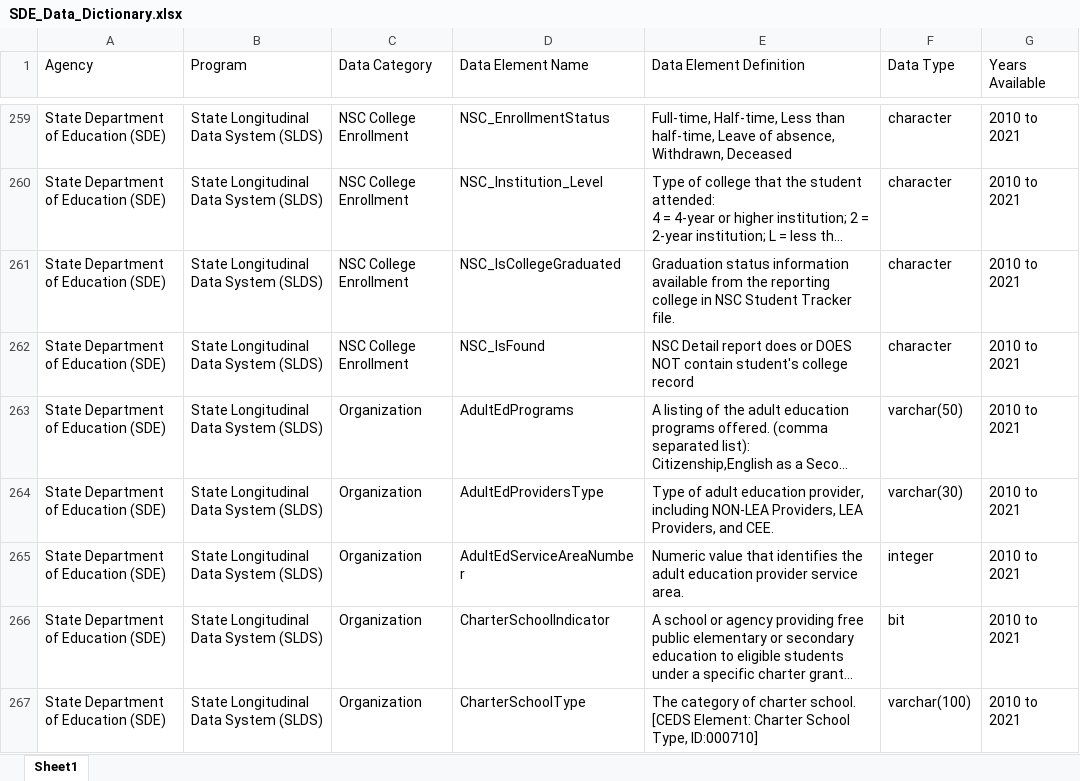
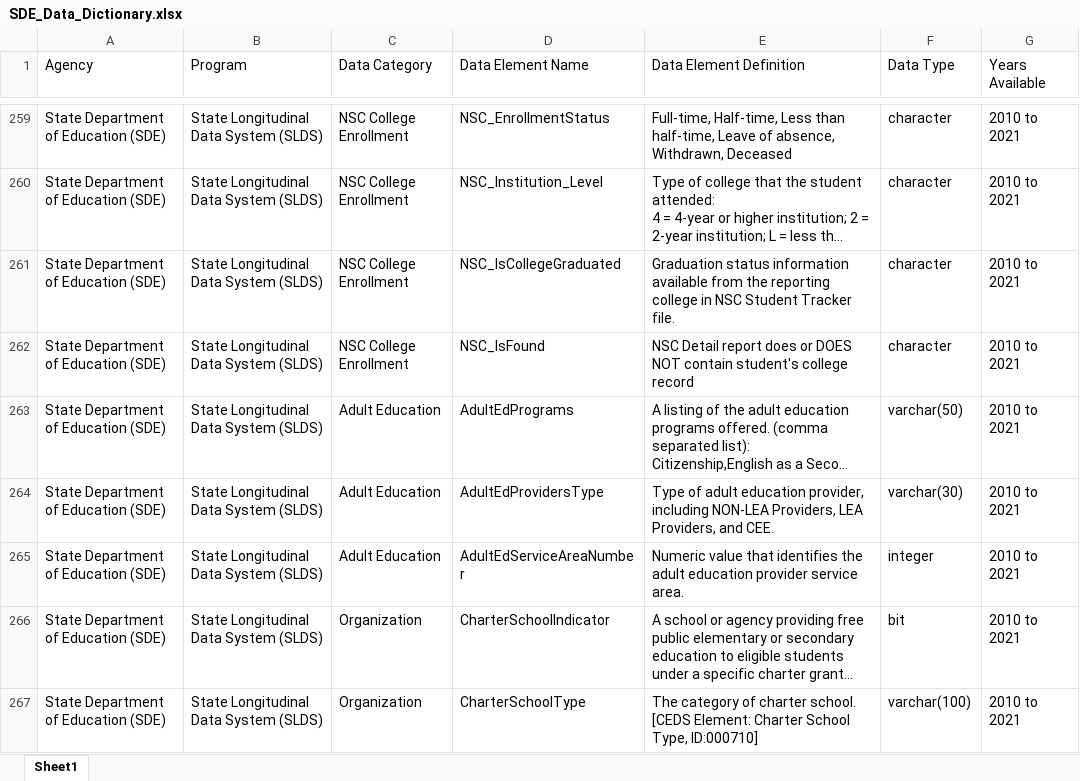
Before and after one commit to P20-WIN/Data-Dictionaries, an Excel workbook: Data Dictionaries (Upload Here)/SDE/SDE_Data_Dictionary.xlsx, sheet Sheet1, drawn as a sheet; only a part is shown, gaps mark what is left out; long unchanged cells end in …; values as stored, in another font and other column widths than the file's, no borders; the diff covers the shown part only; the diff names each change by its address in the sheet, - before the commit and + after, or states it on an @@ line.

Commit message:
Adding Adult Education elements

```diff
--- a/Data Dictionaries (Upload Here)/SDE/SDE_Data_Dictionary.xlsx (sheet Sheet1)
+++ b/Data Dictionaries (Upload Here)/SDE/SDE_Data_Dictionary.xlsx (sheet Sheet1)
-C263:C265 (Data Category): Organization
+C263:C265 (Data Category): Adult Education
```
Also changed, not shown: 83 added rows elsewhere in this sheet, P20 WIN Data Dictionary/P20WIN_Data_Dictionary.xlsx, 6 other files.
